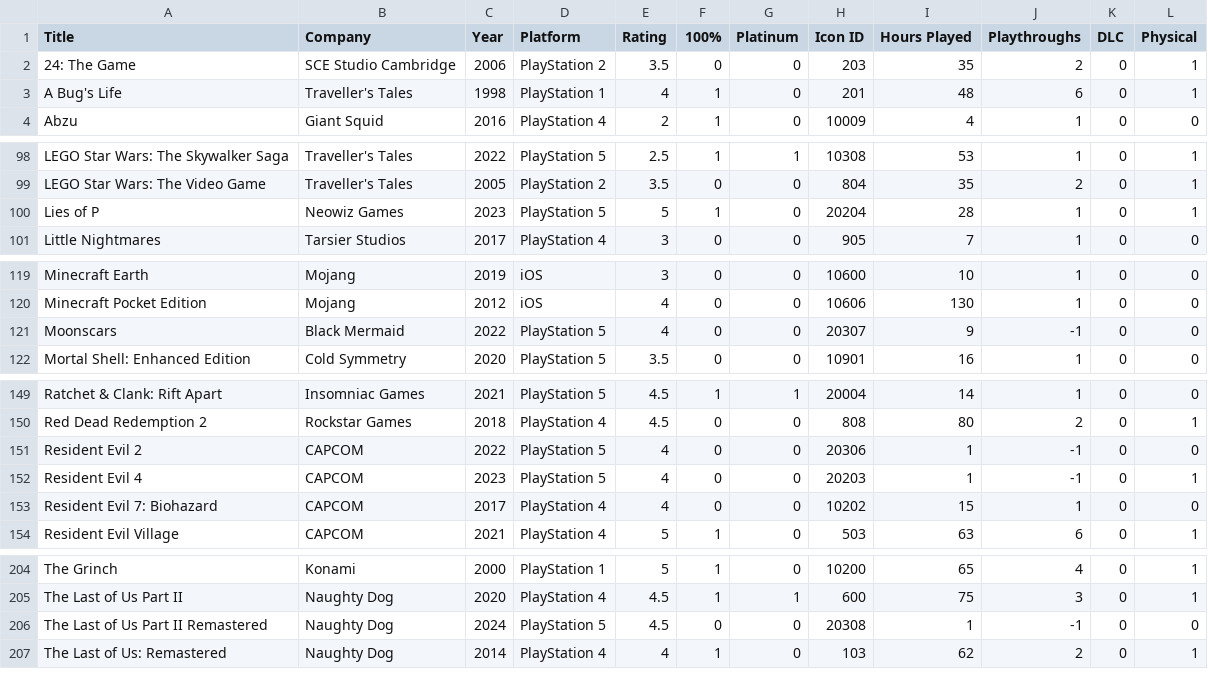
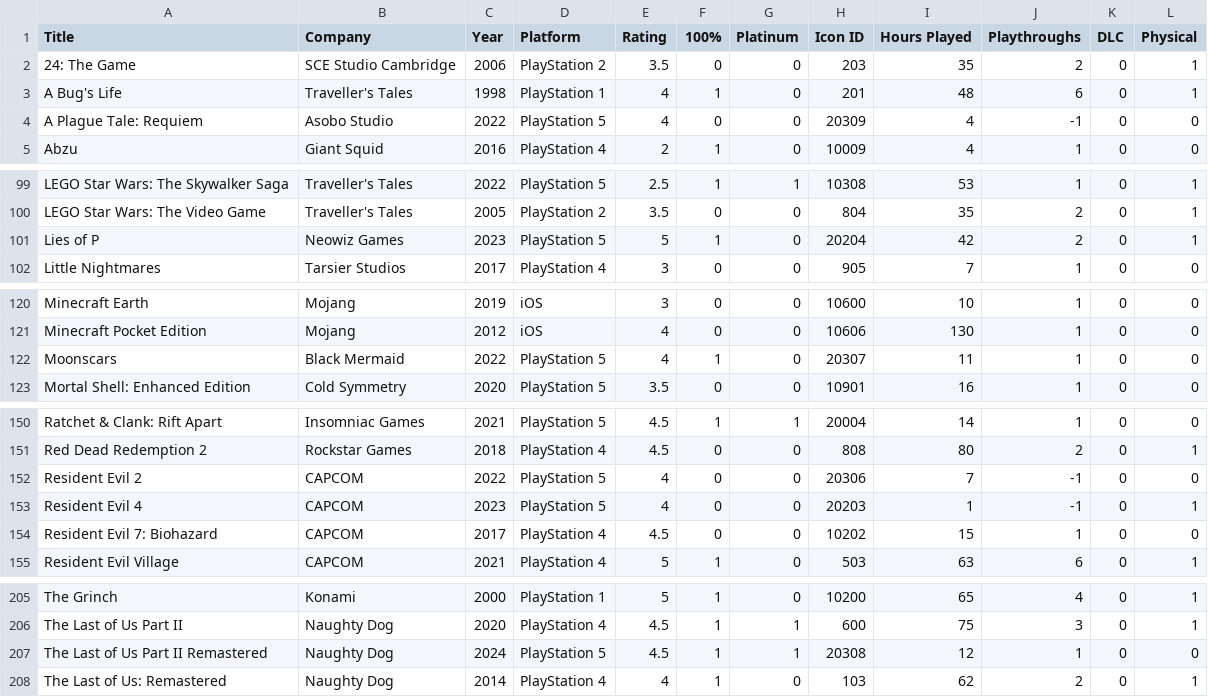
Before and after one commit to egartley/records, a CSV file: games/games.csv, drawn as a sheet; only a part is shown, gaps mark what is left out.

Commit message:
Update game data

```diff
--- a/games/games.csv
+++ b/games/games.csv
@@ -3,2 +3,3 @@ Title,Company,Year,Platform,Rating,100%,Platinum,Icon ID,Hours Played,Playthroug
 A Bug's Life,Traveller's Tales,1998,PlayStation 1,4,1,0,201,48,6,0,1
+A Plague Tale: Requiem,Asobo Studio,2022,PlayStation 5,4,0,0,20309,4,-1,0,0
 Abzu,Giant Squid,2016,PlayStation 4,2,1,0,10009,4,1,0,0
@@ -99,3 +100,3 @@ LEGO Star Wars: The Skywalker Saga,Traveller's Tales,2022,PlayStation 5,2.5,1,1,
 LEGO Star Wars: The Video Game,Traveller's Tales,2005,PlayStation 2,3.5,0,0,804,35,2,0,1
-Lies of P,Neowiz Games,2023,PlayStation 5,5,1,0,20204,28,1,0,1
+Lies of P,Neowiz Games,2023,PlayStation 5,5,1,0,20204,42,2,0,1
 Little Nightmares,Tarsier Studios,2017,PlayStation 4,3,0,0,905,7,1,0,0
@@ -120,3 +121,3 @@ Minecraft Earth,Mojang,2019,iOS,3,0,0,10600,10,1,0,0
 Minecraft Pocket Edition,Mojang,2012,iOS,4,0,0,10606,130,1,0,0
-Moonscars,Black Mermaid,2022,PlayStation 5,4,0,0,20307,9,-1,0,0
+Moonscars,Black Mermaid,2022,PlayStation 5,4,1,0,20307,11,1,0,0
 Mortal Shell: Enhanced Edition,Cold Symmetry,2020,PlayStation 5,3.5,0,0,10901,16,1,0,0
@@ -150,5 +151,5 @@ Ratchet & Clank: Rift Apart,Insomniac Games,2021,PlayStation 5,4.5,1,1,20004,14,
 Red Dead Redemption 2,Rockstar Games,2018,PlayStation 4,4.5,0,0,808,80,2,0,1
-Resident Evil 2,CAPCOM,2022,PlayStation 5,4,0,0,20306,1,-1,0,0
+Resident Evil 2,CAPCOM,2022,PlayStation 5,4,0,0,20306,7,-1,0,0
 Resident Evil 4,CAPCOM,2023,PlayStation 5,4,0,0,20203,1,-1,0,1
-Resident Evil 7: Biohazard,CAPCOM,2017,PlayStation 4,4,0,0,10202,15,1,0,0
+Resident Evil 7: Biohazard,CAPCOM,2017,PlayStation 4,4.5,0,0,10202,15,1,0,0
 Resident Evil Village,CAPCOM,2021,PlayStation 4,5,1,0,503,63,6,0,1
@@ -205,3 +206,3 @@ The Grinch,Konami,2000,PlayStation 1,5,1,0,10200,65,4,0,1
 The Last of Us Part II,Naughty Dog,2020,PlayStation 4,4.5,1,1,600,75,3,0,1
-The Last of Us Part II Remastered,Naughty Dog,2024,PlayStation 5,4.5,0,0,20308,1,-1,0,0
+The Last of Us Part II Remastered,Naughty Dog,2024,PlayStation 5,4.5,1,1,20308,12,1,0,0
 The Last of Us: Remastered,Naughty Dog,2014,PlayStation 4,4,1,0,103,62,2,0,1
```
